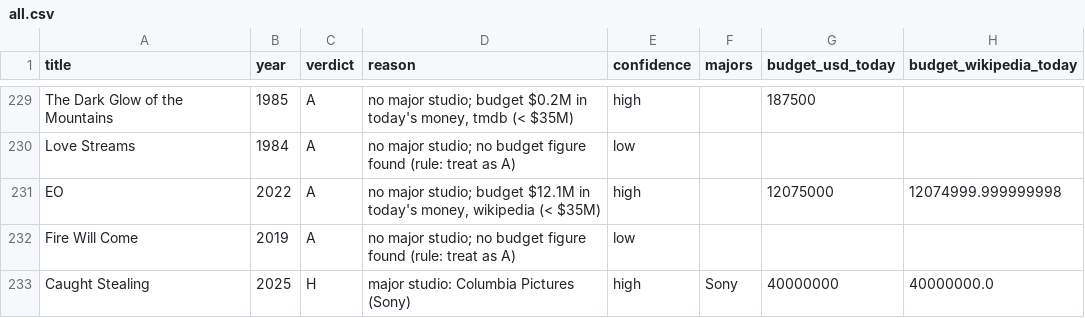
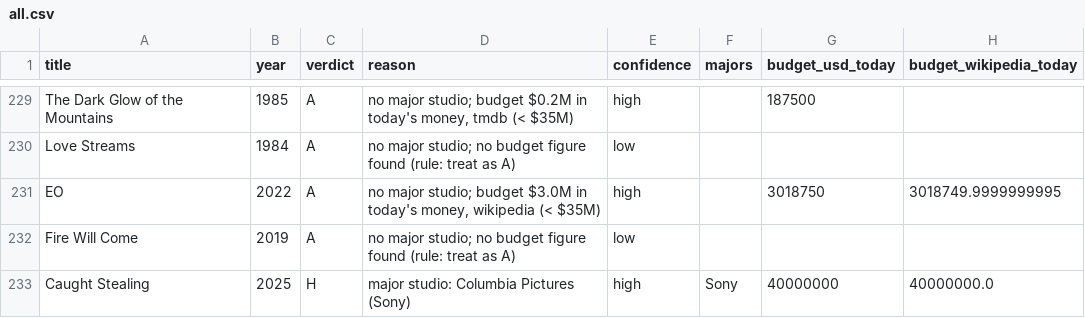
Before and after one commit to franciscowilhelm/filmheuristic, a CSV file: out/all.csv, drawn as a sheet; only a part is shown, gaps mark what is left out; the diff covers the shown part only; the diff names each change by its address in the sheet, - before the commit and + after, or states it on an @@ line.

```diff
--- a/out/all.csv
+++ b/out/all.csv
-D231 (reason): …studio; budget $12.1M in today's…
+D231 (reason): …studio; budget $3.0M in today's…
-G231 (budget_usd_today): 12075000
+G231 (budget_usd_today): 3018750
-H231 (budget_wikipedia_today): 12074999.999999998
+H231 (budget_wikipedia_today): 3018749.9999999995
```
Also changed, not shown: 19 edited cells elsewhere in this file, out/recent50.csv, 5 other files.
